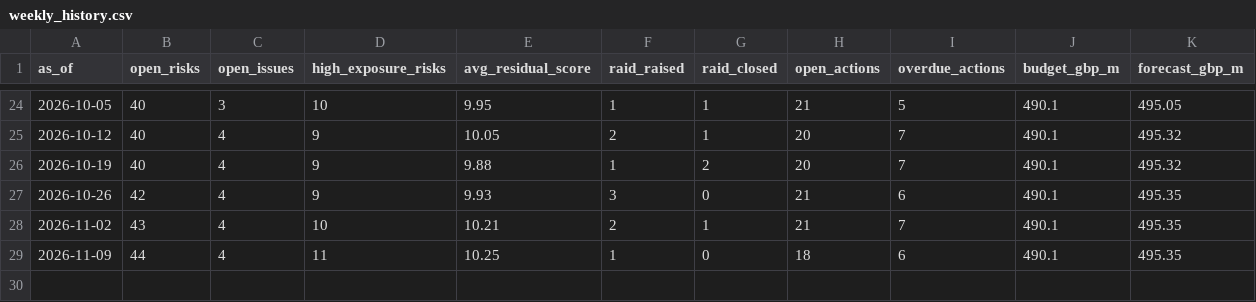
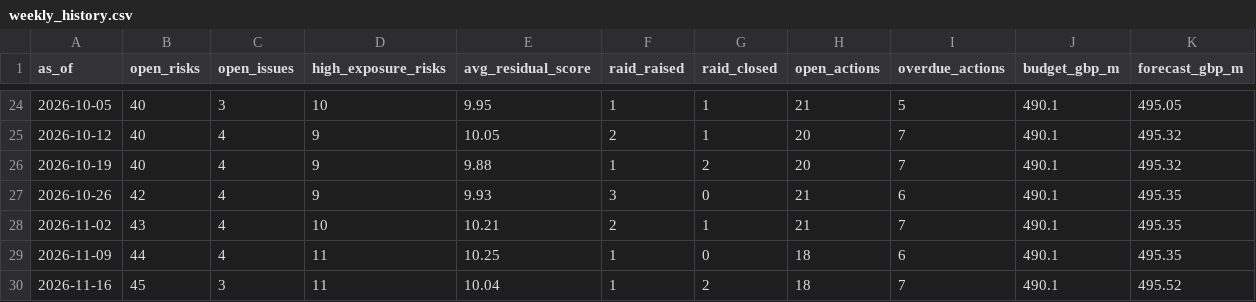
Before and after one commit to mahemishrapmo-hub/new-portfolio, a CSV file: public/data/weekly_history.csv, drawn as a sheet; only a part is shown, gaps mark what is left out.

```diff
--- a/public/data/weekly_history.csv
+++ b/public/data/weekly_history.csv
@@ -29 +29,2 @@ as_of,open_risks,open_issues,high_exposure_risks,avg_residual_score,raid_raised,
 2026-11-09,44,4,11,10.25,1,0,18,6,490.1,495.35
+2026-11-16,45,3,11,10.04,1,2,18,7,490.1,495.52
```
Also changed, not shown: public/data/actions.csv, public/data/portfolio.csv, 2 other files.
